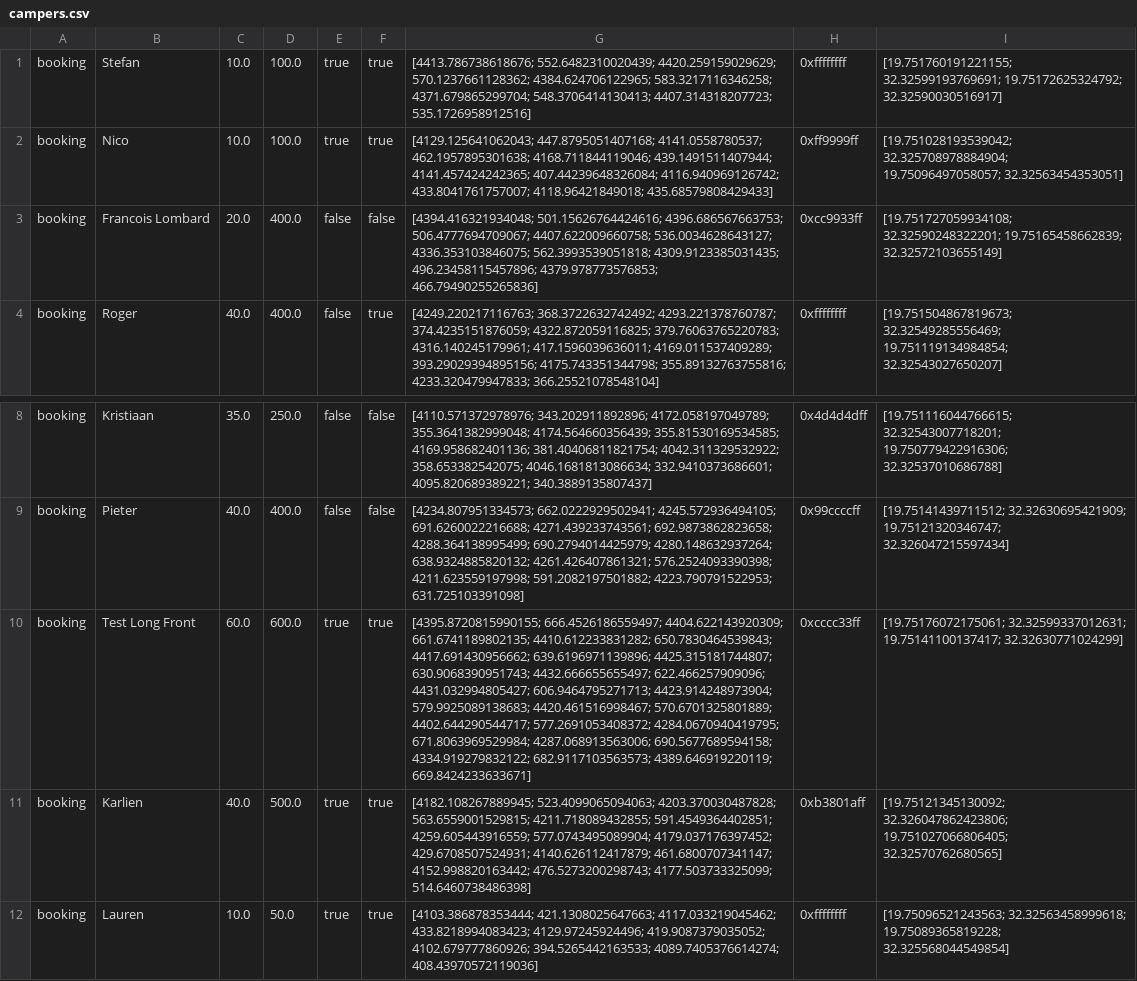
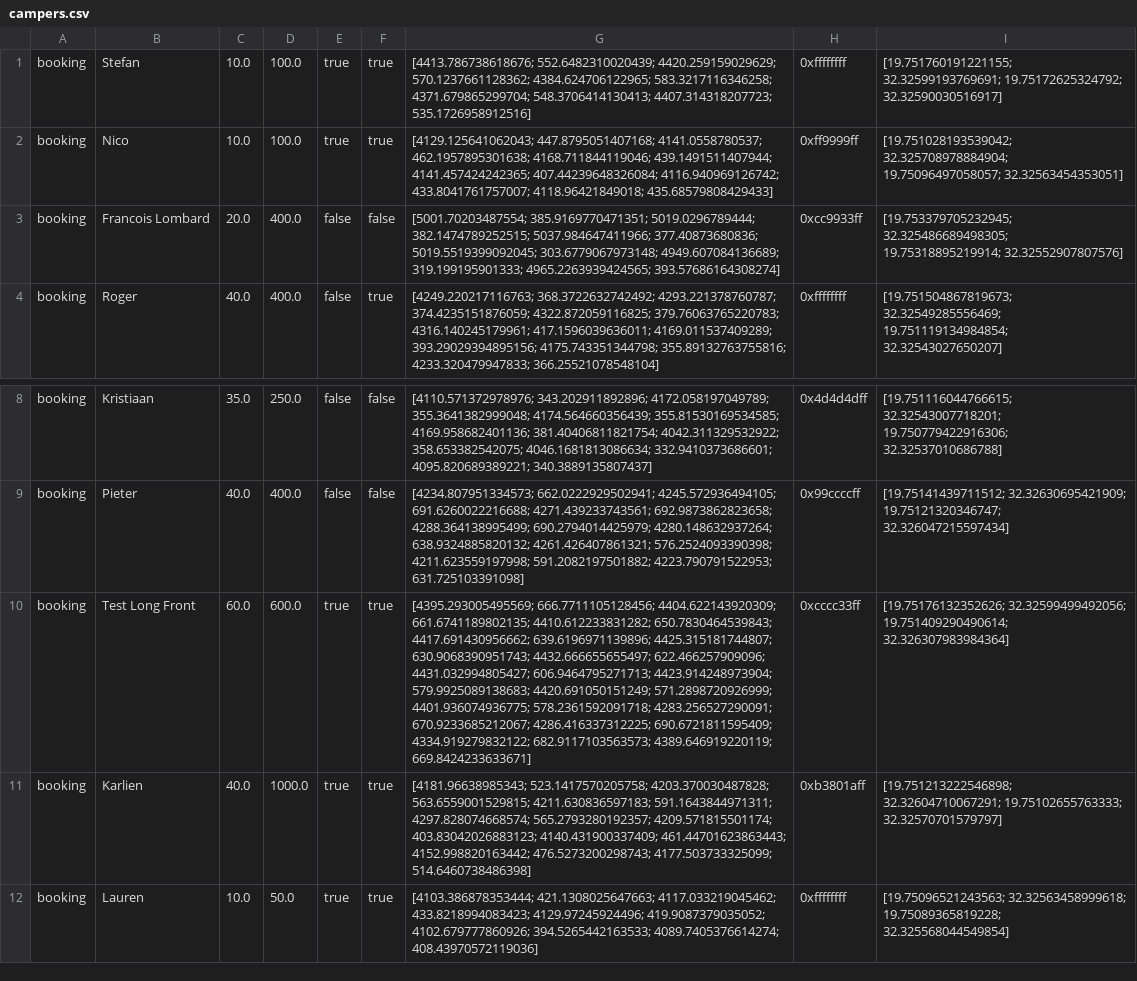
Before and after one commit to FrancoisNicolaasLombard/AfrikaBurn, a CSV file: Resources/campers.csv, drawn as a sheet; only a part is shown, gaps mark what is left out; the diff names each change by its address in the sheet, - before the commit and + after, or states it on an @@ line.

```diff
--- a/Resources/campers.csv
+++ b/Resources/campers.csv
-G3: [4394.416321934048; 501.15626764424616; 4396.686567663753; 506.4777694709067; 4407.622009660758; 536.0034628643127; 4336.353103846075; 562.3993539051818; 4309.9123385031435; 496.23458115457896; 4379.978773576853; 466.79490255265836]
+G3: [5001.70203487554; 385.9169770471351; 5019.0296789444; 382.1474789252515; 5037.984647411966; 377.40873680836; 5019.5519399092045; 303.6779067973148; 4949.607084136689; 319.199195901333; 4965.2263939424565; 393.57686164308274]
-I3: [19.751727059934108; 32.32590248322201; 19.75165458662839; 32.32572103655149]
+I3: [19.753379705232945; 32.325486689498305; 19.75318895219914; 32.32552907807576]
-G10: [4395.8720815990155; 666.4526186559497; 4404.622143920309; 661.6741189802135; 4410.612233831282; 650.7830464539843; 4417.691430956662; 639.6196971139896; 4425.315181744807; 630.9068390951743; 4432.666655655497; 622.466257909096; 4431.032994805427; 606.9464795271713; 4423.914248973904; 579.9925089138683; 4420.461516998467; 570.6701325801889; 4402.644290544717; 577.2691053408372; 4284.0670940419795; 671.8063969529984; 4287.068913563006; 690.5677689594158; 4334.919279832122; 682.9117103563573;…
+G10: [4395.293005495569; 666.7711105128456; 4404.622143920309; 661.6741189802135; 4410.612233831282; 650.7830464539843; 4417.691430956662; 639.6196971139896; 4425.315181744807; 630.9068390951743; 4432.666655655497; 622.466257909096; 4431.032994805427; 606.9464795271713; 4423.914248973904; 579.9925089138683; 4420.691050151249; 571.2898720926999; 4401.936074936775; 578.2361592091718; 4283.256527290091; 670.9233685212067; 4286.416337312225; 690.6721811595409; 4334.919279832122; 682.9117103563573;…
-I10: [19.75176072175061; 32.32599337012631; 19.75141100137417; 32.32630771024299]
+I10: [19.75176132352626; 32.32599499492056; 19.751409290490614; 32.326307983984364]
-D11: 500.0
+D11: 1000.0
-G11: [4182.108267889945; 523.4099065094063; 4203.370030487828; 563.6559001529815; 4211.718089432855; 591.4549364402851; 4259.605443916559; 577.0743495089904; 4179.037176397452; 429.6708507524931; 4140.626112417879; 461.6800707341147; 4152.998820163442; 476.5273200298743;…
+G11: [4181.96638985343; 523.1417570205758; 4203.370030487828; 563.6559001529815; 4211.630836597183; 591.1643844971311; 4297.828074668574; 565.2793280192357; 4209.571815501174; 403.83042026883123; 4140.431900337409; 461.44701623863443; 4152.998820163442; 476.5273200298743;…
-I11: [19.75121345130092; 32.326047862423806; 19.751027066806405; 32.32570762680565]
+I11: [19.751213222546898; 32.32604710067291; 19.75102655763333; 32.32570701579797]
```
Also changed, not shown: 9 other files.
